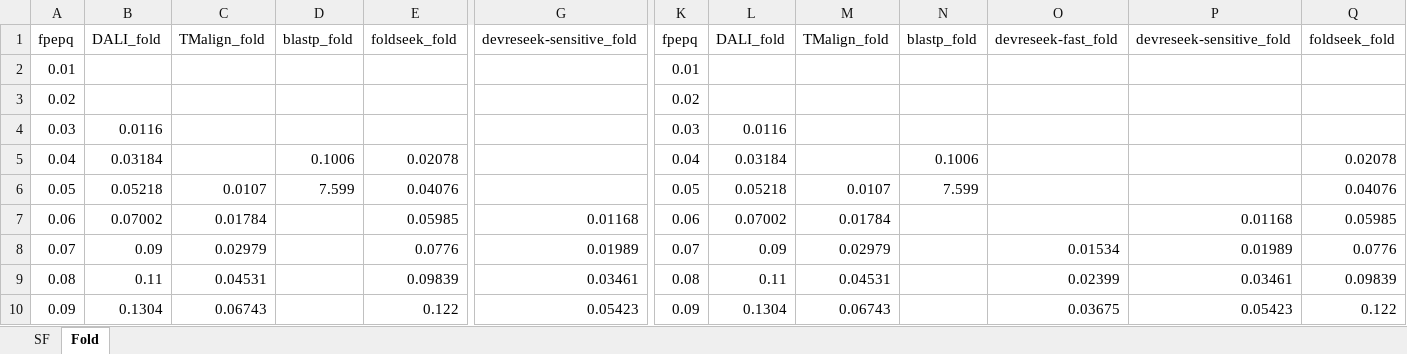
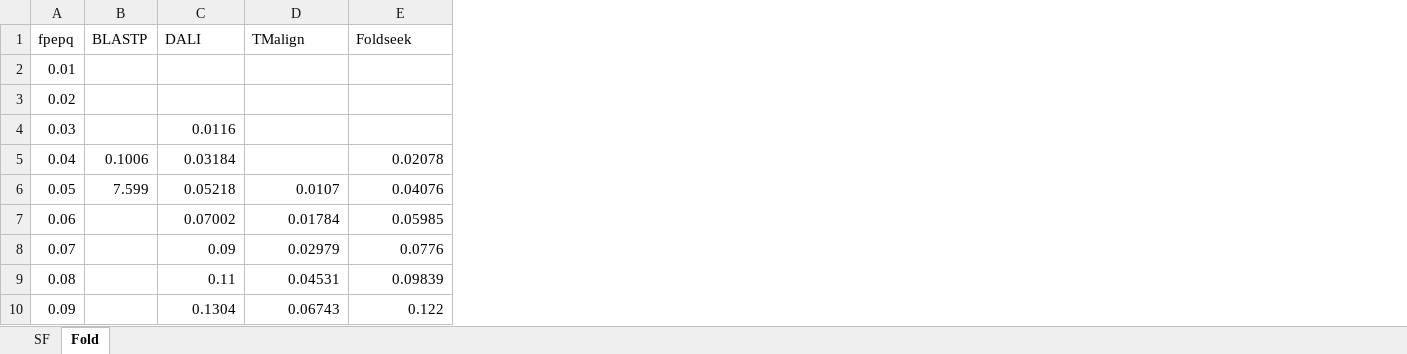
Before and after one commit to rcedgar/reseek_scop40, an Excel workbook: results/sensitivity_vs_error.xlsx, sheet Fold, drawn as a sheet; only a part is shown, gaps mark what is left out; values as stored, in another font and other column widths than the file's, no borders; charts and pictures not drawn; removed rows and columns are numbered as before the commit, all else as after; the diff covers the shown part only; the diff names each change by its address in the sheet, - before the commit and + after, or states it on an @@ line.

```diff
--- a/results/sensitivity_vs_error.xlsx (sheet Fold)
+++ b/results/sensitivity_vs_error.xlsx (sheet Fold)
+column B (BLASTP), rows 5-6: 0.1006 | 7.599
-column D (blastp_fold), rows 5-6: 0.1006 | 7.599
-column G (devreseek-sensitive_fold), rows 7-10: 0.01168 | 0.01989 | 0.03461 | 0.05423
-column K (fpepq), rows 2-10: 0.01 | 0.02 | 0.03 | 0.04 | 0.05 | 0.06 | 0.07 | 0.08 | 0.09
-column L (DALI_fold), rows 4-10: 0.0116 | 0.03184 | 0.05218 | 0.07002 | 0.09 | 0.11 | 0.1304
-column M (TMalign_fold), rows 6-10: 0.0107 | 0.01784 | 0.02979 | 0.04531 | 0.06743
-column N (blastp_fold), rows 5-6: 0.1006 | 7.599
-column O (devreseek-fast_fold), rows 8-10: 0.01534 | 0.02399 | 0.03675
-column P (devreseek-sensitive_fold), rows 7-10: 0.01168 | 0.01989 | 0.03461 | 0.05423
-column Q (foldseek_fold), rows 5-10: 0.02078 | 0.04076 | 0.05985 | 0.0776 | 0.09839 | 0.122
-C1: DALI_fold
+C1: DALI
-D1: TMalign_fold
+D1: TMalign
-E1: foldseek_fold
+E1: Foldseek
```
Also changed, not shown: 3 removed columns and 1 edited cell elsewhere in this sheet, sheet SF, charts or pictures, 25 other files.
